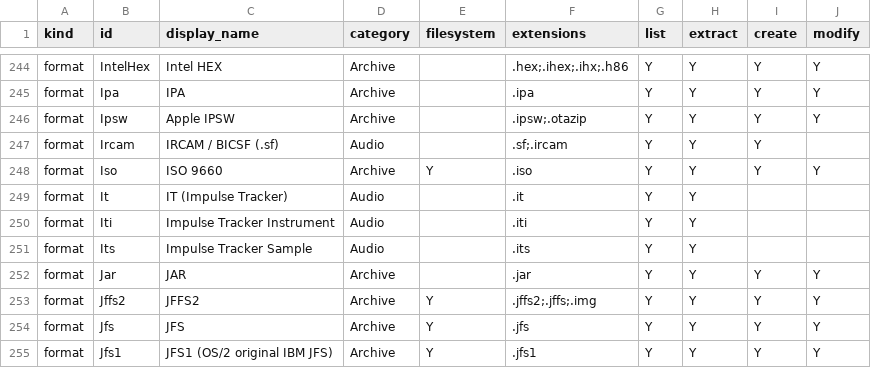
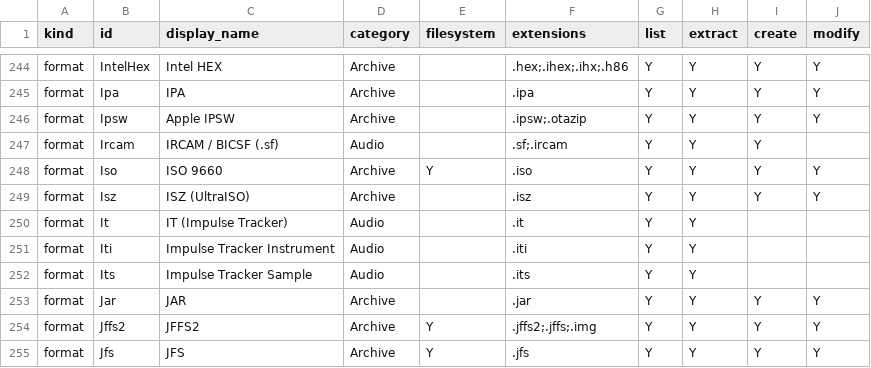
Before and after one commit to Hawkynt/CompressionWorkbench, a CSV file: docs/catalogue/our-registry.csv, drawn as a sheet; only a part is shown, gaps mark what is left out; the shorter side is filled out with more unchanged rows.

```diff
--- a/docs/catalogue/our-registry.csv
+++ b/docs/catalogue/our-registry.csv
@@ -248,2 +248,3 @@ format,Ircam,IRCAM / BICSF (.sf),Audio,,.sf;.ircam,Y,Y,Y,
 format,Iso,ISO 9660,Archive,Y,.iso,Y,Y,Y,Y
+format,Isz,ISZ (UltraISO),Archive,,.isz,Y,Y,Y,Y
 format,It,IT (Impulse Tracker),Audio,,.it,Y,Y,,
```
Also changed, not shown: docs/catalogue/reference-formats.csv, 6 other files.
